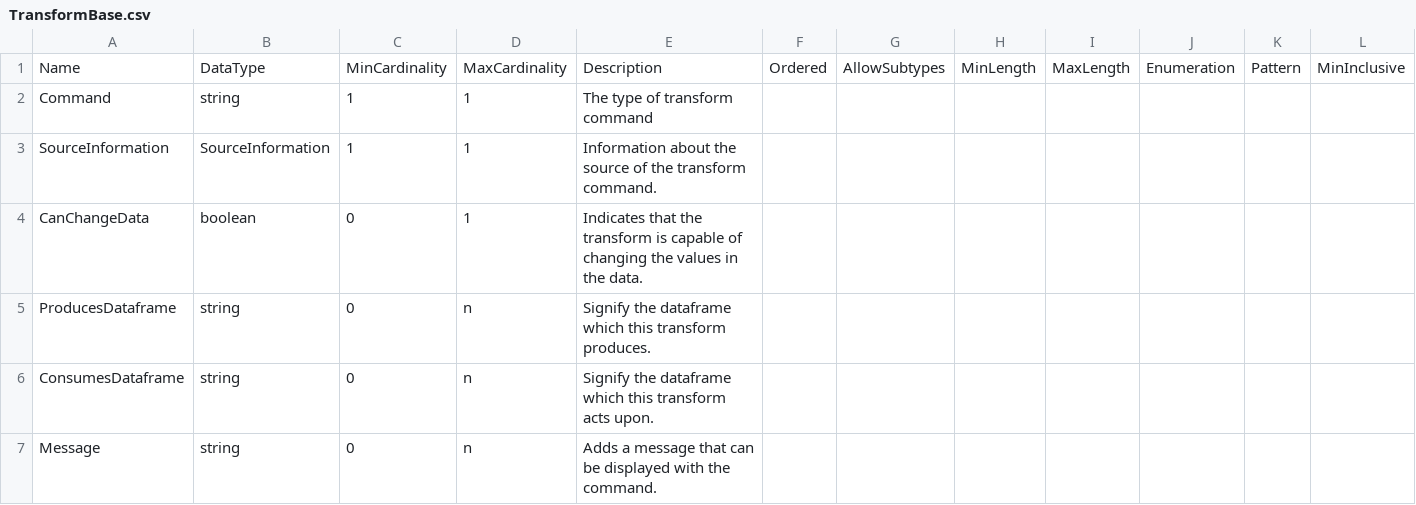
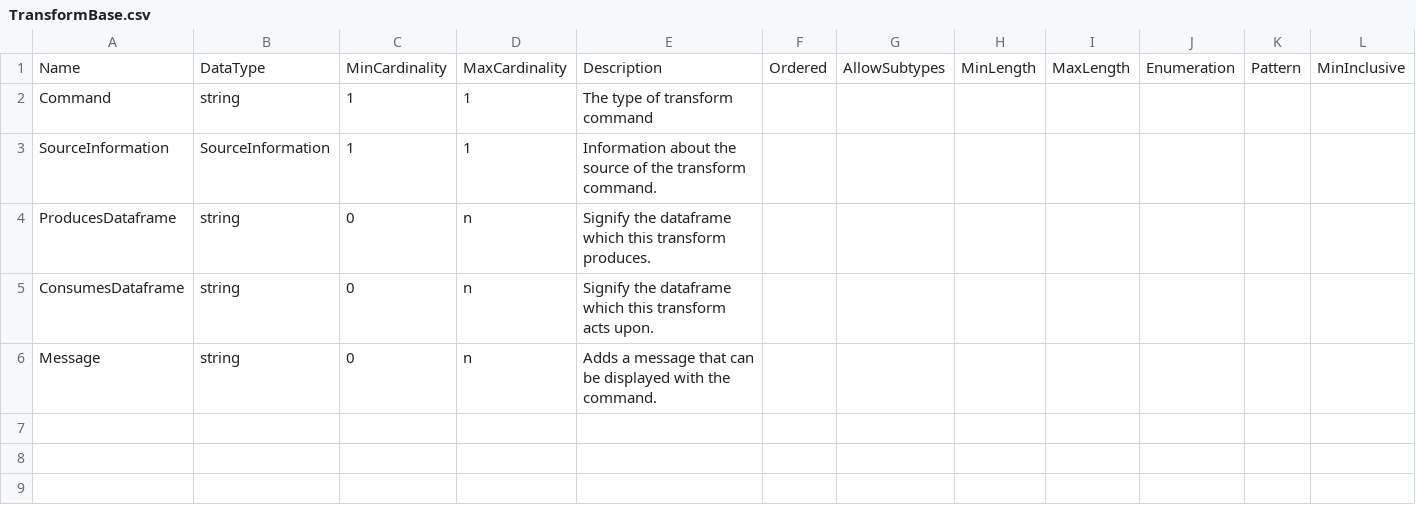
Before and after one commit to ddialliance/sdtl, a CSV file: CompositeTypes/TransformBase/TransformBase.csv, drawn as a sheet; only a part is shown; rows hold the shown columns only; the diff names each change by its address in the sheet, - before the commit and + after, or states it on an @@ line.

Commit message:
removes canChangeData property from TransformBase

```diff
--- a/CompositeTypes/TransformBase/TransformBase.csv
+++ b/CompositeTypes/TransformBase/TransformBase.csv
-row 4: CanChangeData | boolean | 0 | 1 | Indicates that the transform is capable of changing the values in the data.
```
